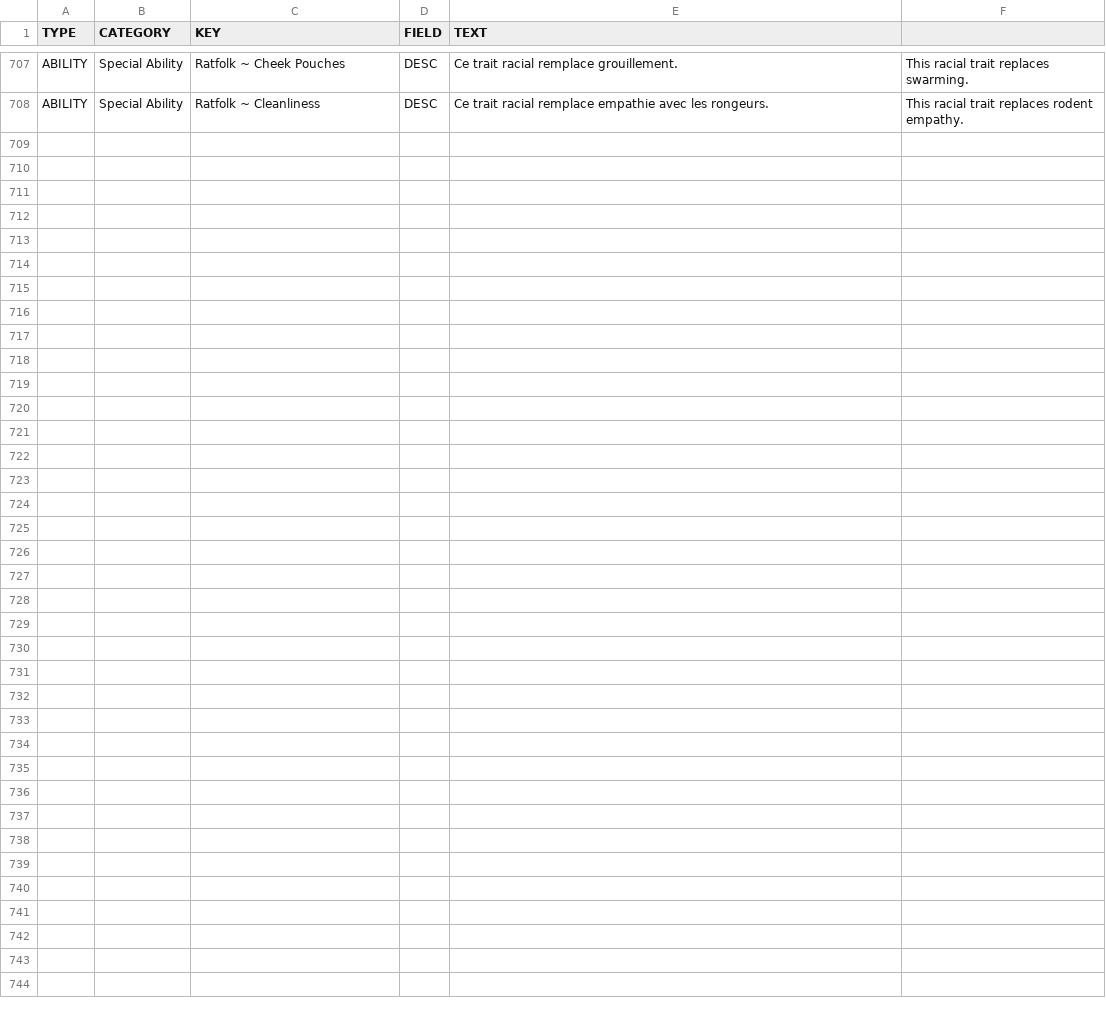
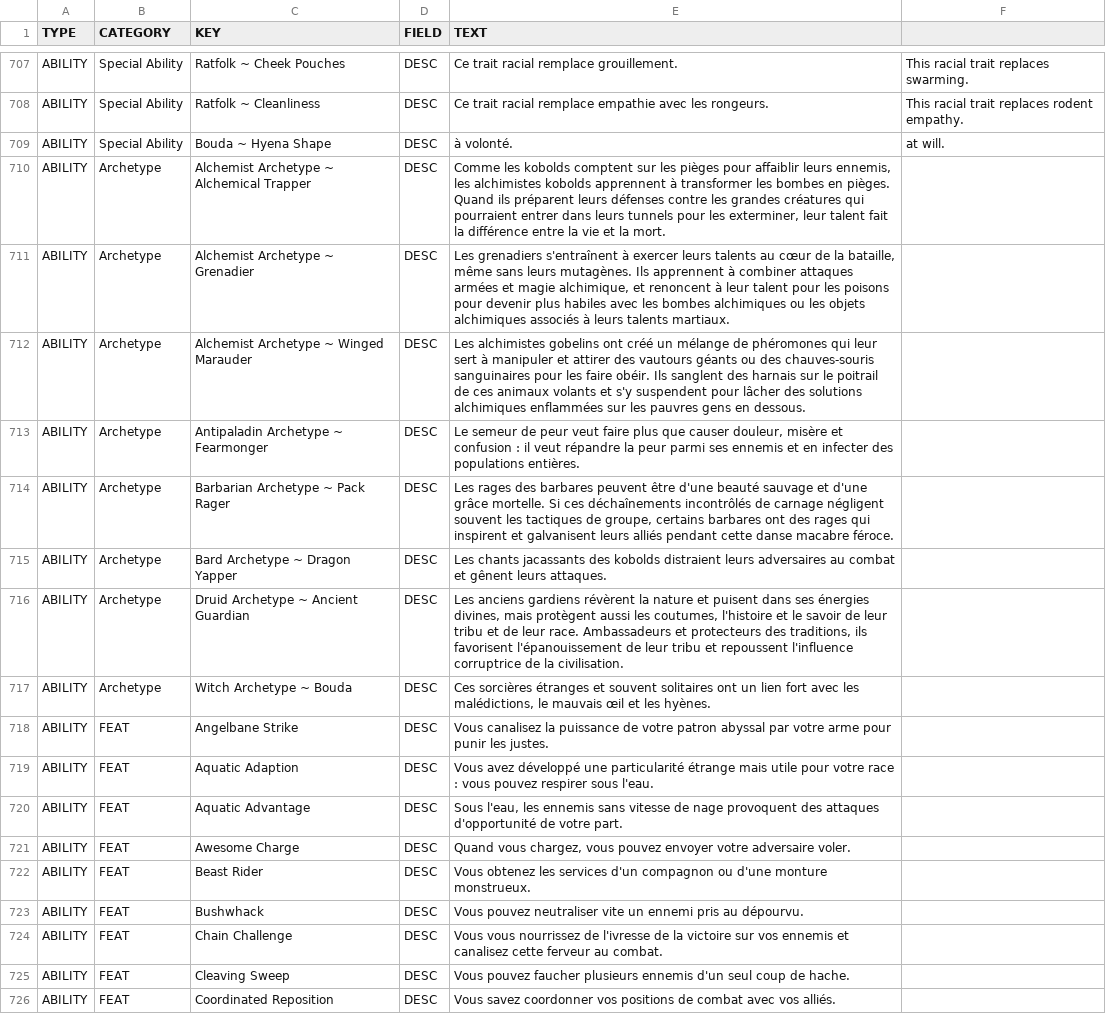
Before and after one commit to SebQuenet/pcgen, a TSV file: data/pathfinder/paizo/roleplaying_game/monster_codex/_monster_codex.fr.tsv, drawn as a sheet; only a part is shown, gaps mark what is left out; the diff names each change by its address in the sheet, - before the commit and + after, or states it on an @@ line.

Commit message:
feat(i18n): translate monster codex into French
French translation tables for:
- data/pathfinder/paizo/roleplaying_game/monster_codex/_monster_codex.fr.tsv (18 new rows)

```diff
--- a/data/pathfinder/paizo/roleplaying_game/monster_codex/_monster_codex.fr.tsv
+++ b/data/pathfinder/paizo/roleplaying_game/monster_codex/_monster_codex.fr.tsv
+row 709: ABILITY | Special Ability | Bouda ~ Hyena Shape | DESC | à volonté. | at will.
+row 710: ABILITY | Archetype | Alchemist Archetype ~ Alchemical Trapper | DESC | Comme les kobolds comptent sur les pièges pour affaiblir leurs ennemis, les alchimistes kobolds apprennent à transformer les bombes en pièges. Quand ils préparent leurs défenses contre les grandes créatures qui pourraient entrer dans leurs tunnels pour les exterminer, leur talent fait la différence entre la vie et la mort.
+row 711: ABILITY | Archetype | Alchemist Archetype ~ Grenadier | DESC | Les grenadiers s'entraînent à exercer leurs talents au cœur de la bataille, même sans leurs mutagènes. Ils apprennent à combiner attaques armées et magie alchimique, et renoncent à leur talent pour les poisons pour devenir plus habiles avec les bombes alchimiques ou les objets alchimiques associés à leurs talents martiaux.
+row 712: ABILITY | Archetype | Alchemist Archetype ~ Winged Marauder | DESC | Les alchimistes gobelins ont créé un mélange de phéromones qui leur sert à manipuler et attirer des vautours géants ou des chauves-souris sanguinaires pour les faire obéir. Ils sanglent des harnais sur le poitrail de ces animaux volants et s'y suspendent pour lâcher des solutions alchimiques enflammées sur les pauvres gens en dessous.
+row 713: ABILITY | Archetype | Antipaladin Archetype ~ Fearmonger | DESC | Le semeur de peur veut faire plus que causer douleur, misère et confusion : il veut répandre la peur parmi ses ennemis et en infecter des populations entières.
+row 714: ABILITY | Archetype | Barbarian Archetype ~ Pack Rager | DESC | Les rages des barbares peuvent être d'une beauté sauvage et d'une grâce mortelle. Si ces déchaînements incontrôlés de carnage négligent souvent les tactiques de groupe, certains barbares ont des rages qui inspirent et galvanisent leurs alliés pendant cette danse macabre féroce.
+row 715: ABILITY | Archetype | Bard Archetype ~ Dragon Yapper | DESC | Les chants jacassants des kobolds distraient leurs adversaires au combat et gênent leurs attaques.
+row 716: ABILITY | Archetype | Druid Archetype ~ Ancient Guardian | DESC | Les anciens gardiens révèrent la nature et puisent dans ses énergies divines, mais protègent aussi les coutumes, l'histoire et le savoir de leur tribu et de leur race. Ambassadeurs et protecteurs des traditions, ils favorisent l'épanouissement de leur tribu et repoussent l'influence corruptrice de la civilisation.
+row 717: ABILITY | Archetype | Witch Archetype ~ Bouda | DESC | Ces sorcières étranges et souvent solitaires ont un lien fort avec les malédictions, le mauvais œil et les hyènes.
+row 718: ABILITY | FEAT | Angelbane Strike | DESC | Vous canalisez la puissance de votre patron abyssal par votre arme pour punir les justes.
+row 719: ABILITY | FEAT | Aquatic Adaption | DESC | Vous avez développé une particularité étrange mais utile pour votre race : vous pouvez respirer sous l'eau.
+row 720: ABILITY | FEAT | Aquatic Advantage | DESC | Sous l'eau, les ennemis sans vitesse de nage provoquent des attaques d'opportunité de votre part.
+row 721: ABILITY | FEAT | Awesome Charge | DESC | Quand vous chargez, vous pouvez envoyer votre adversaire voler.
+row 722: ABILITY | FEAT | Beast Rider | DESC | Vous obtenez les services d'un compagnon ou d'une monture monstrueux.
+row 723: ABILITY | FEAT | Bushwhack | DESC | Vous pouvez neutraliser vite un ennemi pris au dépourvu.
+row 724: ABILITY | FEAT | Chain Challenge | DESC | Vous vous nourrissez de l'ivresse de la victoire sur vos ennemis et canalisez cette ferveur au combat.
+row 725: ABILITY | FEAT | Cleaving Sweep | DESC | Vous pouvez faucher plusieurs ennemis d'un seul coup de hache.
+row 726: ABILITY | FEAT | Coordinated Reposition | DESC | Vous savez coordonner vos positions de combat avec vos alliés.
```
